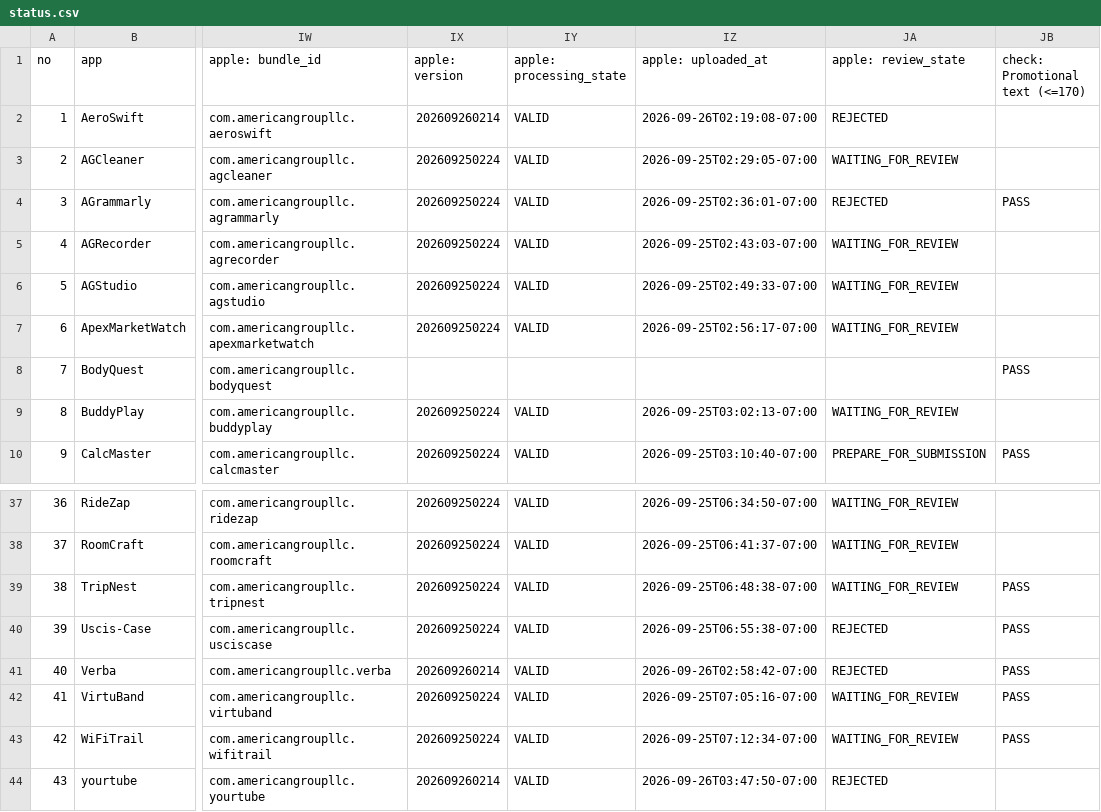
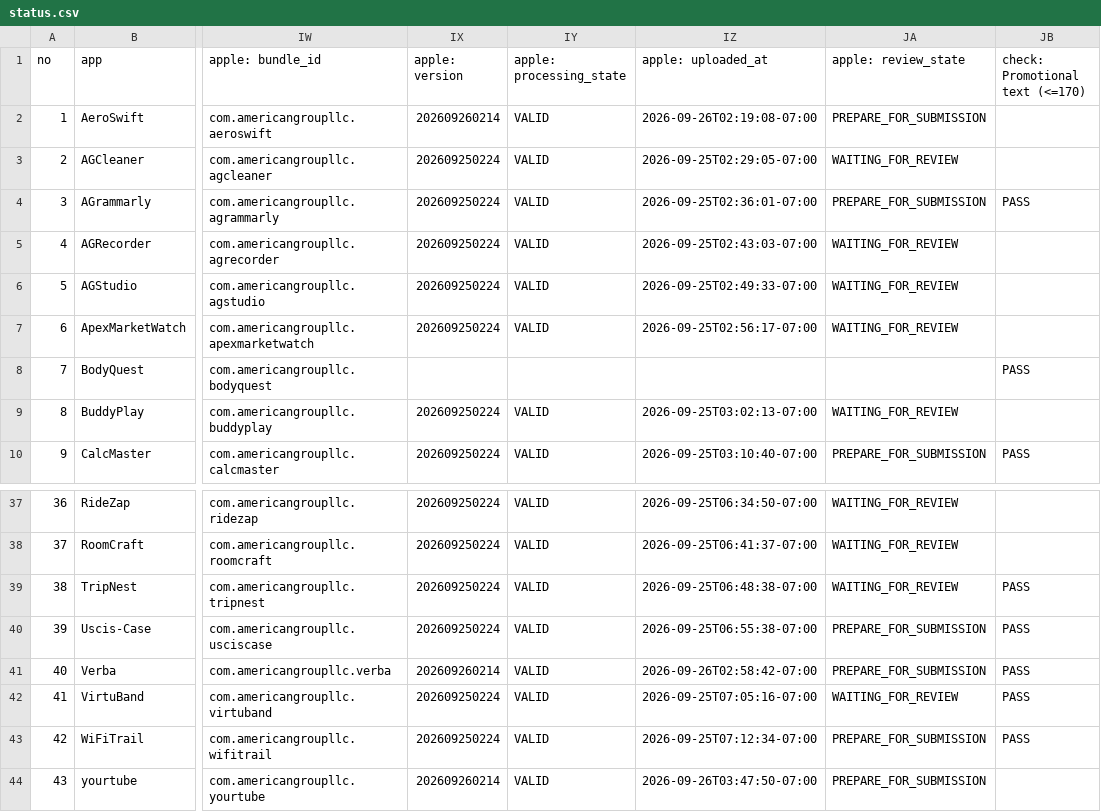
Before and after one commit to AmericanGroupLLC/agl-manifest, a CSV file: status.csv, drawn as a sheet; only a part is shown, gaps mark what is left out; the diff covers the shown part only; the diff names each change by its address in the sheet, - before the commit and + after, or states it on an @@ line.

Commit message:
Locate the App Store resubmission blocker exactly, and fix two real gaps found doing it
Apple's side moved: 39 apps now have a build (was 38), FashionFactory gained a
record, and the 20 rejected versions have been reset to
PREPARE_FOR_SUBMISSION. So resubmission was attempted for all of them.

All 24 return the same thing:

  Version is not ready to be submitted yet, please try again later

23 apps sit on a submission in UNRESOLVED_ISSUES — the rejected one — and
Apple will not take it back until the Resolution Center reply exists. That
reply needs an Apple ID web session; the public API 404s on
v1/resolutionCenterThreads, the same limit that made reading the rejections
need spaceauth in the first place.

Four candidate causes were tested and ruled out rather than argued about:
missing "What's New", missing demo credentials, stale review submissions, and
incomplete metadata. The stale-submission count was measured before and after
several submit runs — 9 across 4 apps both times — which also disproves my
own suspicion that the tooling was creating them.

Two real gaps were fixed on the way, neither of which was the blocker:

  * CalcMaster, Kinnav and yourtube had an empty "What's New", which App Store
    Connect requires on an update. The text was already in each repo at
    fastlane/metadata/en-US/release_notes.txt and had never been pushed.
  * Review notes are now actually written, not just dry-run: 39 apps carry
    Apple's requested items 2-6 in the Notes field.

MA-026 was also re-diagnosed: AeroSwift, CalcMaster and Kinnav are held by
un-submitted READY_FOR_REVIEW submissions that neither DELETE (403) nor
PATCH canceled (409) can clear.

```diff
--- a/status.csv
+++ b/status.csv
-JA2 (apple: review_state): REJECTED
+JA2 (apple: review_state): PREPARE_FOR_SUBMISSION
-JA4 (apple: review_state): REJECTED
+JA4 (apple: review_state): PREPARE_FOR_SUBMISSION
-JA40:JA41 (apple: review_state): REJECTED
+JA40:JA41 (apple: review_state): PREPARE_FOR_SUBMISSION
-JA43 (apple: review_state): WAITING_FOR_REVIEW
+JA43 (apple: review_state): PREPARE_FOR_SUBMISSION
-JA44 (apple: review_state): REJECTED
+JA44 (apple: review_state): PREPARE_FOR_SUBMISSION
```
Also changed, not shown: 22 edited cells elsewhere in this file, 4 other files.
